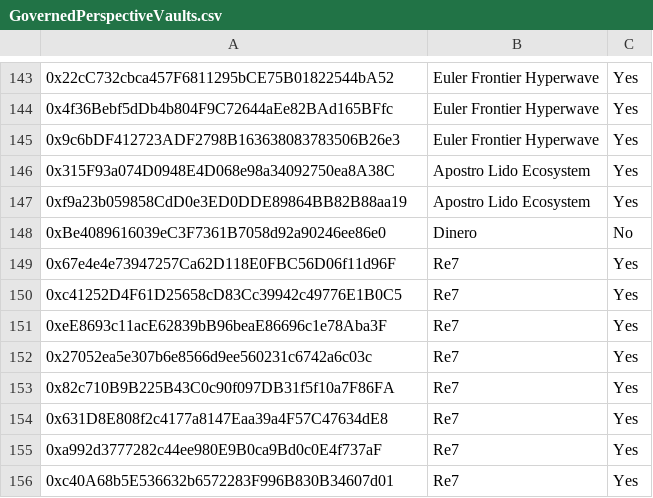
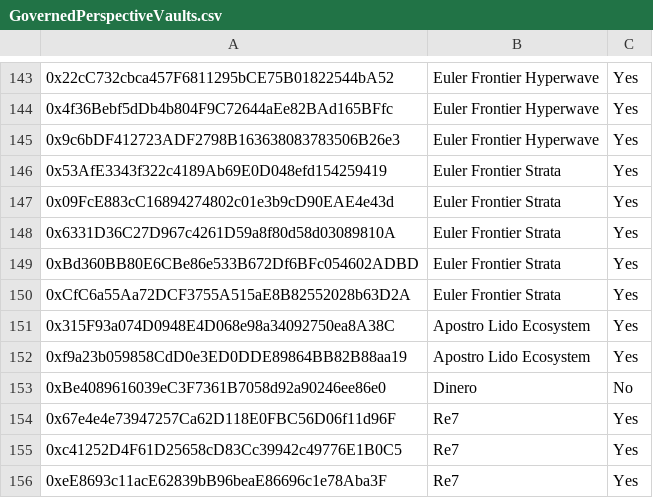
Before and after one commit to euler-xyz/evk-periphery, a CSV file: script/production/mainnet/governedPerspectiveVaults/GovernedPerspectiveVaults.csv, drawn as a sheet; only a part is shown, gaps mark what is left out; the shorter side is filled out with more unchanged rows; the diff names each change by its address in the sheet, - before the commit and + after, or states it on an @@ line.

Commit message:
feat: frontier strata

```diff
--- a/script/production/mainnet/governedPerspectiveVaults/GovernedPerspectiveVaults.csv
+++ b/script/production/mainnet/governedPerspectiveVaults/GovernedPerspectiveVaults.csv
+row 146: 0x53AfE3343f322c4189Ab69E0D048efd154259419 | Euler Frontier Strata | Yes
+row 147: 0x09FcE883cC16894274802c01e3b9cD90EAE4e43d | Euler Frontier Strata | Yes
+row 148: 0x6331D36C27D967c4261D59a8f80d58d03089810A | Euler Frontier Strata | Yes
+row 149: 0xBd360BB80E6CBe86e533B672Df6BFc054602ADBD | Euler Frontier Strata | Yes
+row 150: 0xCfC6a55Aa72DCF3755A515aE8B82552028b63D2A | Euler Frontier Strata | Yes
```
Also changed, not shown: 2 other files.
